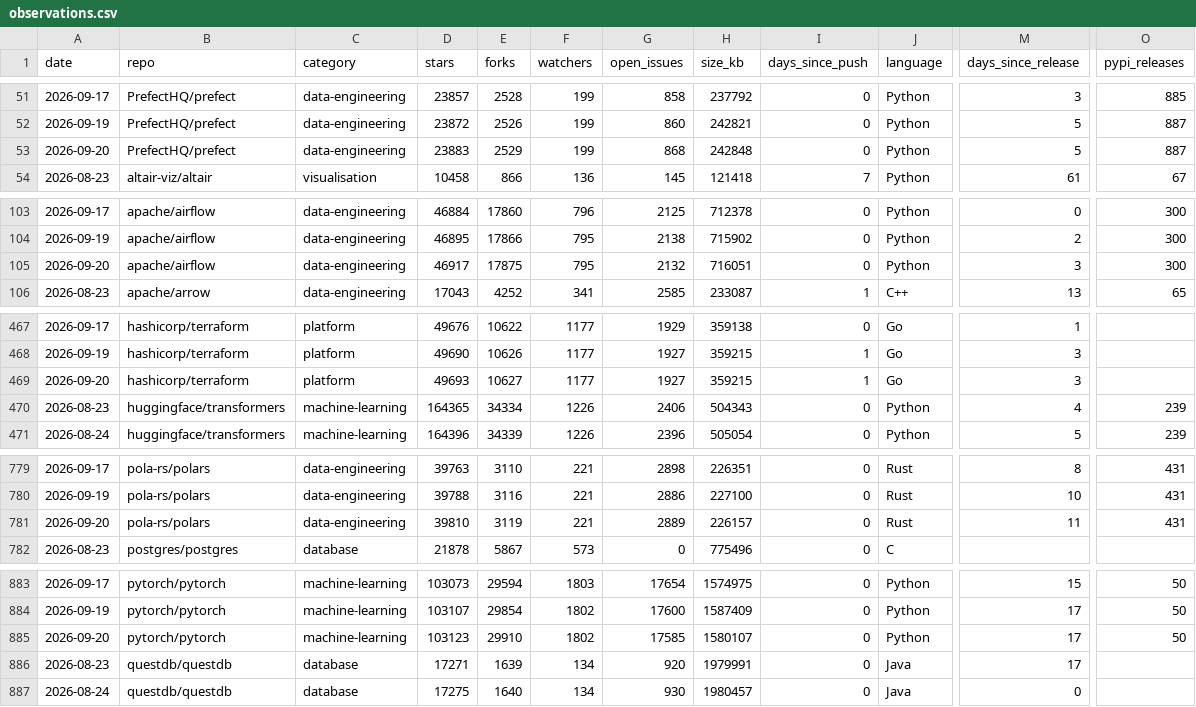
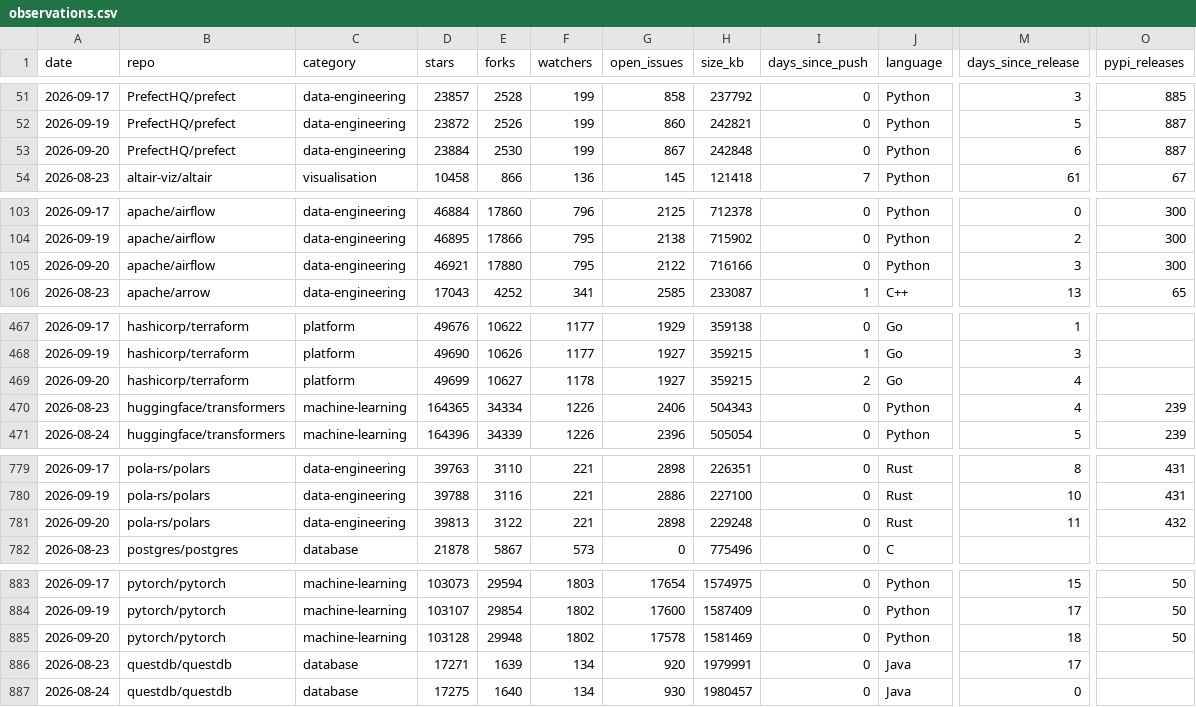
Before and after one commit to Amirzamani1l/oss-momentum, a CSV file: data/observations.csv, drawn as a sheet; only a part is shown, gaps mark what is left out; the diff covers the shown part only; the diff names each change by its address in the sheet, - before the commit and + after, or states it on an @@ line.

Commit message:
data: 2026-09-20 snapshot (42 projects, +500 stars, transformers leading) (#93)

```diff
--- a/data/observations.csv
+++ b/data/observations.csv
-D53 (stars): 23883
+D53 (stars): 23884
-E53 (forks): 2529
+E53 (forks): 2530
-G53 (open_issues): 868
+G53 (open_issues): 867
-M53 (days_since_release): 5
+M53 (days_since_release): 6
-D105 (stars): 46917
+D105 (stars): 46921
-E105 (forks): 17875
+E105 (forks): 17880
-G105 (open_issues): 2132
+G105 (open_issues): 2122
-H105 (size_kb): 716051
+H105 (size_kb): 716166
-D469 (stars): 49693
+D469 (stars): 49699
-F469 (watchers): 1177
+F469 (watchers): 1178
-I469 (days_since_push): 1
+I469 (days_since_push): 2
-M469 (days_since_release): 3
+M469 (days_since_release): 4
-D781 (stars): 39810
+D781 (stars): 39813
-E781 (forks): 3119
+E781 (forks): 3122
-G781 (open_issues): 2889
+G781 (open_issues): 2898
-H781 (size_kb): 226157
+H781 (size_kb): 229248
-O781 (pypi_releases): 431
+O781 (pypi_releases): 432
-D885 (stars): 103123
+D885 (stars): 103128
-E885 (forks): 29910
+E885 (forks): 29948
-G885 (open_issues): 17585
+G885 (open_issues): 17578
-H885 (size_kb): 1580107
+H885 (size_kb): 1581469
-M885 (days_since_release): 17
+M885 (days_since_release): 18
```
Also changed, not shown: 96 edited cells elsewhere in this file, 37 other files.
